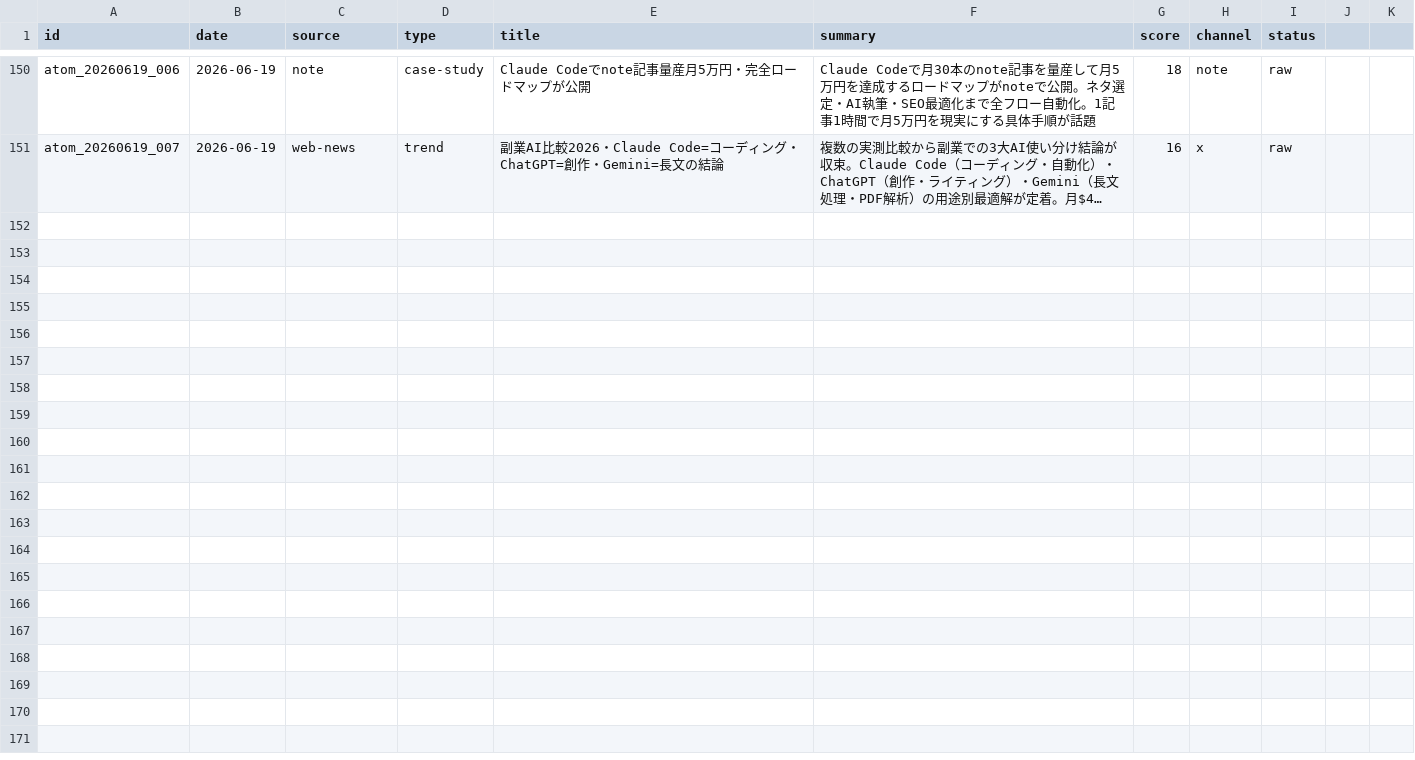
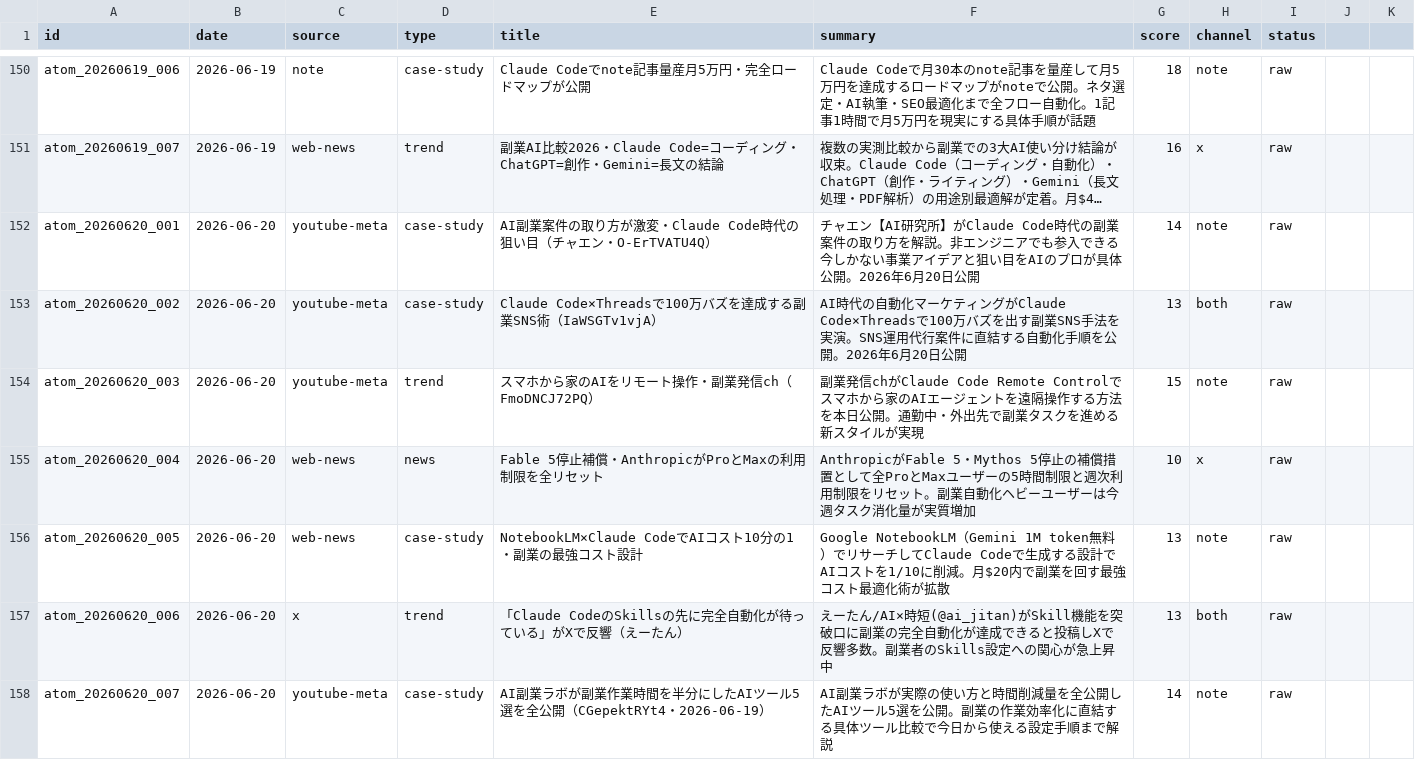
Before and after one commit to arfiria/content-loop, a CSV file: data/content-atoms.csv, drawn as a sheet; only a part is shown, gaps mark what is left out; long unchanged cells end in …; the diff names each change by its address in the sheet, - before the commit and + after, or states it on an @@ line.

Commit message:
auto: Layer1+2 2026-06-20

```diff
--- a/data/content-atoms.csv
+++ b/data/content-atoms.csv
+row 152: atom_20260620_001 | 2026-06-20 | youtube-meta | case-study | AI副業案件の取り方が激変・Claude Code時代の狙い目（チャエン・O-ErTVATU4Q） | チャエン【AI研究所】がClaude Code時代の副業案件の取り方を解説。非エンジニアでも参入できる今しかない事業アイデアと狙い目をAIのプロが具体公開。2026年6月20日公開 | 14 | note | raw
+row 153: atom_20260620_002 | 2026-06-20 | youtube-meta | case-study | Claude Code×Threadsで100万バズを達成する副業SNS術（IaWSGTv1vjA） | AI時代の自動化マーケティングがClaude Code×Threadsで100万バズを出す副業SNS手法を実演。SNS運用代行案件に直結する自動化手順を公開。2026年6月20日公開 | 13 | both | raw
+row 154: atom_20260620_003 | 2026-06-20 | youtube-meta | trend | スマホから家のAIをリモート操作・副業発信ch（FmoDNCJ72PQ） | 副業発信chがClaude Code Remote Controlでスマホから家のAIエージェントを遠隔操作する方法を本日公開。通勤中・外出先で副業タスクを進める新スタイルが実現 | 15 | note | raw
+row 155: atom_20260620_004 | 2026-06-20 | web-news | news | Fable 5停止補償・AnthropicがProとMaxの利用制限を全リセット | AnthropicがFable 5・Mythos 5停止の補償措置として全ProとMaxユーザーの5時間制限と週次利用制限をリセット。副業自動化ヘビーユーザーは今週タスク消化量が実質増加 | 10 | x | raw
+row 156: atom_20260620_005 | 2026-06-20 | web-news | case-study | NotebookLM×Claude CodeでAIコスト10分の1・副業の最強コスト設計 | Google NotebookLM（Gemini 1M token無料）でリサーチしてClaude Codeで生成する設計でAIコストを1/10に削減。月$20内で副業を回す最強コスト最適化術が拡散 | 13 | note | raw
+row 157: atom_20260620_006 | 2026-06-20 | x | trend | 「Claude CodeのSkillsの先に完全自動化が待っている」がXで反響（えーたん） | えーたん/AI×時短(@ai_jitan)がSkill機能を突破口に副業の完全自動化が達成できると投稿しXで反響多数。副業者のSkills設定への関心が急上昇中 | 13 | both | raw
+row 158: atom_20260620_007 | 2026-06-20 | youtube-meta | case-study | AI副業ラボが副業作業時間を半分にしたAIツール5選を全公開（CGepektRYt4・2026-06-19） | AI副業ラボが実際の使い方と時間削減量を全公開したAIツール5選を公開。副業の作業効率化に直結する具体ツール比較で今日から使える設定手順まで解説 | 14 | note | raw
```
